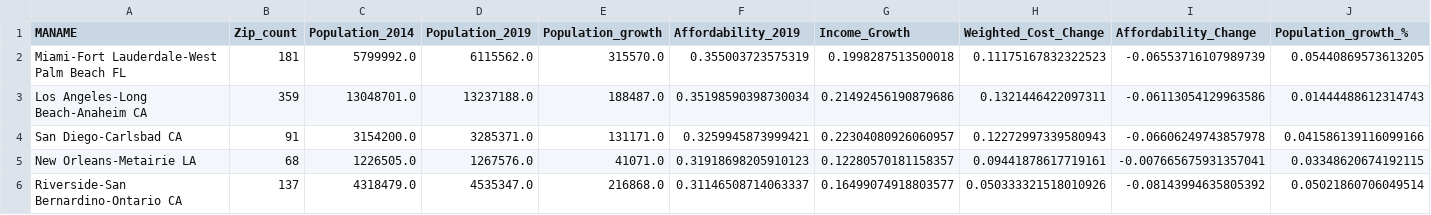
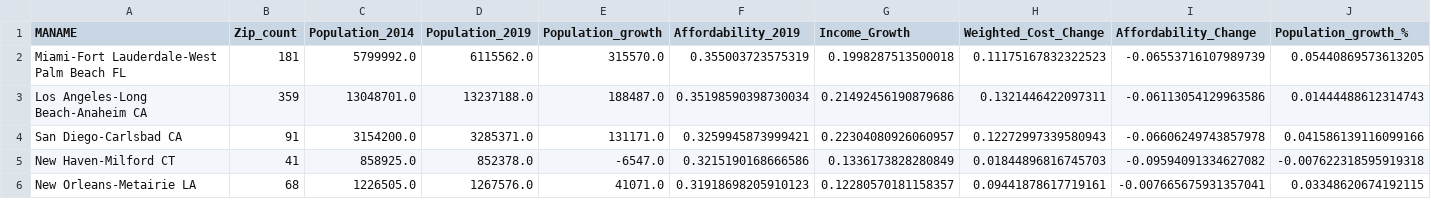
Before and after one commit to Akey20/project_1, a CSV file: MSA_least_affordable.csv, drawn as a sheet.

```diff
--- a/MSA_least_affordable.csv
+++ b/MSA_least_affordable.csv
@@ -4,3 +4,3 @@ Los Angeles-Long Beach-Anaheim CA,359,13048701.0,13237188.0,188487.0,0.351985903
 San Diego-Carlsbad CA,91,3154200.0,3285371.0,131171.0,0.3259945873999421,0.22304080926060957,0.12272997339580943,-0.06606249743857978,0.041586139116099166
+New Haven-Milford CT,41,858925.0,852378.0,-6547.0,0.3215190168666586,0.1336173828280849,0.01844896816745703,-0.09594091334627082,-0.007622318595919318
 New Orleans-Metairie LA,68,1226505.0,1267576.0,41071.0,0.31918698205910123,0.12280570181158357,0.09441878617719161,-0.007665675931357041,0.03348620674192115
-Riverside-San Bernardino-Ontario CA,137,4318479.0,4535347.0,216868.0,0.31146508714063337,0.16499074918803577,0.050333321518010926,-0.08143994635805392,0.05021860706049514
```
Also changed, not shown: MSA_bottom_growth.csv, MSA_top_growth_atl.csv, 13 other files.
